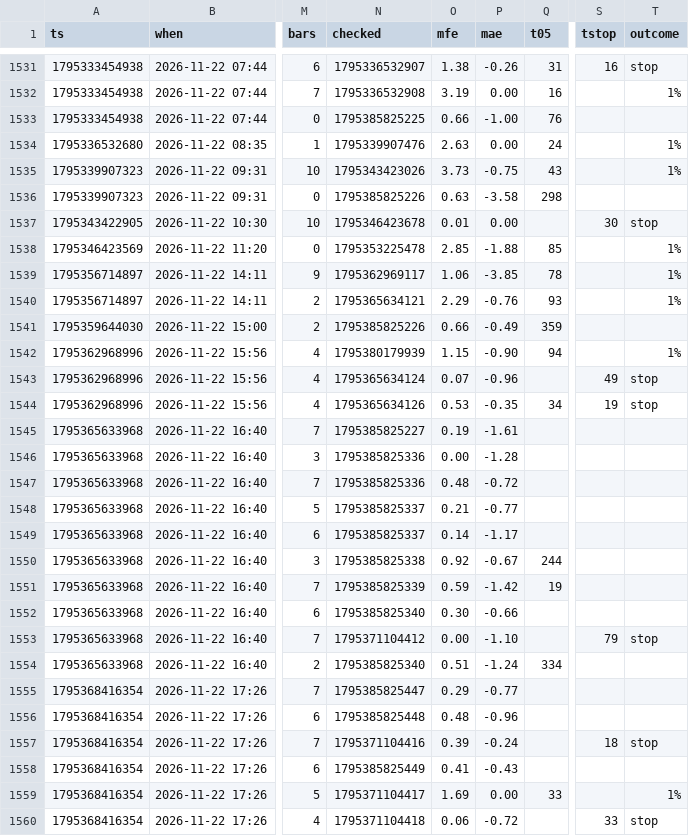
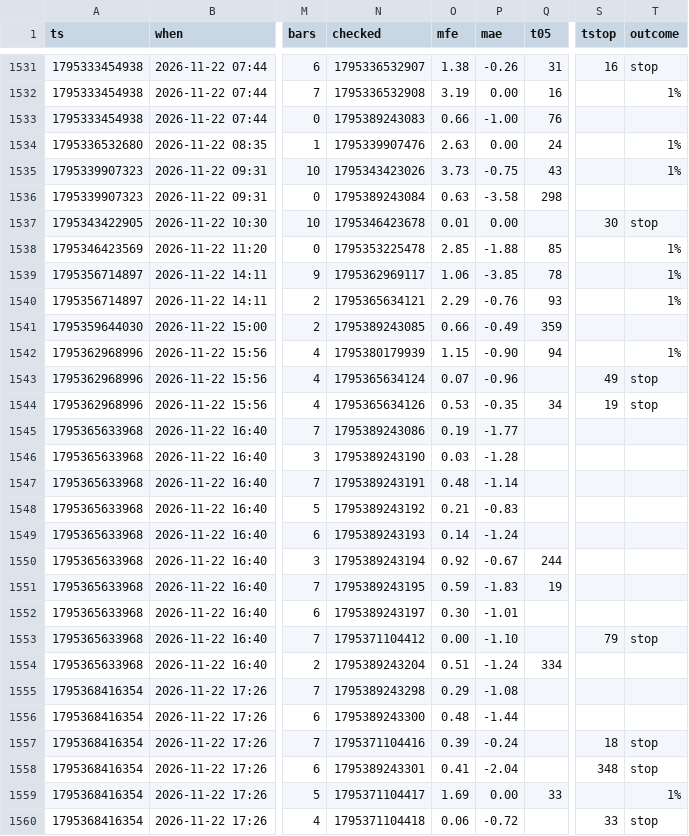
Before and after one commit to b3abderrahmane-lgtm/wissam, a CSV file: journal.csv, drawn as a sheet; only a part is shown, gaps mark what is left out; the diff covers the shown part only; the diff names each change by its address in the sheet, - before the commit and + after, or states it on an @@ line.

Commit message:
settings + journal [skip ci]

```diff
--- a/journal.csv
+++ b/journal.csv
-N1533 (checked): 1795385825225
+N1533 (checked): 1795389243083
-N1536 (checked): 1795385825226
+N1536 (checked): 1795389243084
-N1541 (checked): 1795385825226
+N1541 (checked): 1795389243085
-N1545 (checked): 1795385825227
+N1545 (checked): 1795389243086
-P1545 (mae): -1.61
+P1545 (mae): -1.77
-N1546 (checked): 1795385825336
+N1546 (checked): 1795389243190
-O1546 (mfe): 0.00
+O1546 (mfe): 0.03
-N1547 (checked): 1795385825336
+N1547 (checked): 1795389243191
-P1547 (mae): -0.72
+P1547 (mae): -1.14
-N1548 (checked): 1795385825337
+N1548 (checked): 1795389243192
-P1548 (mae): -0.77
+P1548 (mae): -0.83
-N1549 (checked): 1795385825337
+N1549 (checked): 1795389243193
-P1549 (mae): -1.17
+P1549 (mae): -1.24
-N1550 (checked): 1795385825338
+N1550 (checked): 1795389243194
-N1551 (checked): 1795385825339
+N1551 (checked): 1795389243195
-P1551 (mae): -1.42
+P1551 (mae): -1.83
-N1552 (checked): 1795385825340
+N1552 (checked): 1795389243197
-P1552 (mae): -0.66
+P1552 (mae): -1.01
-N1554 (checked): 1795385825340
+N1554 (checked): 1795389243204
-N1555 (checked): 1795385825447
+N1555 (checked): 1795389243298
-P1555 (mae): -0.77
+P1555 (mae): -1.08
-N1556 (checked): 1795385825448
+N1556 (checked): 1795389243300
-P1556 (mae): -0.96
+P1556 (mae): -1.44
-N1558 (checked): 1795385825449
+N1558 (checked): 1795389243301
-P1558 (mae): -0.43
+P1558 (mae): -2.04
-S1558 (tstop): (empty)
+S1558 (tstop): 348
-T1558 (outcome): (empty)
+T1558 (outcome): stop
```
Also changed, not shown: 117 edited cells elsewhere in this file.
